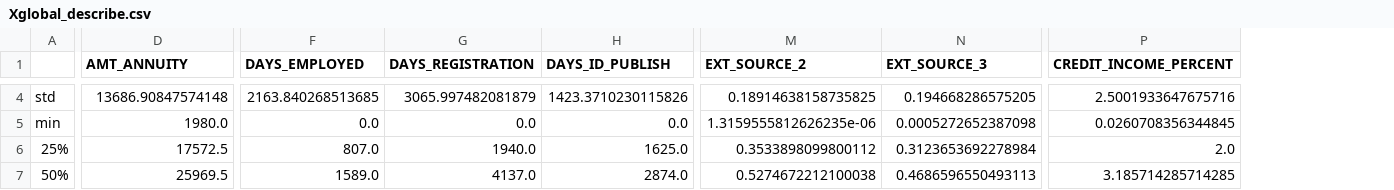
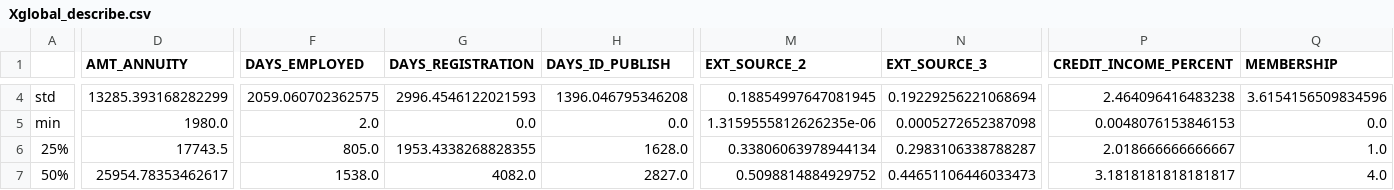
Before and after one commit to volantinho/P7_OC, a CSV file: Xglobal_describe.csv, drawn as a sheet; only a part is shown, gaps mark what is left out; the diff covers the shown part only; the diff names each change by its address in the sheet, - before the commit and + after, or states it on an @@ line.

```diff
--- a/Xglobal_describe.csv
+++ b/Xglobal_describe.csv
+column Q (MEMBERSHIP), rows 4-7: 3.6154156509834596 | 0.0 | 1.0 | 4.0
-D4 (AMT_ANNUITY): 13686.90847574148
+D4 (AMT_ANNUITY): 13285.393168282299
-F4 (DAYS_EMPLOYED): 2163.840268513685
+F4 (DAYS_EMPLOYED): 2059.060702362575
-G4 (DAYS_REGISTRATION): 3065.997482081879
+G4 (DAYS_REGISTRATION): 2996.4546122021593
-H4 (DAYS_ID_PUBLISH): 1423.3710230115826
+H4 (DAYS_ID_PUBLISH): 1396.046795346208
-M4 (EXT_SOURCE_2): 0.18914638158735825
+M4 (EXT_SOURCE_2): 0.18854997647081945
-N4 (EXT_SOURCE_3): 0.194668286575205
+N4 (EXT_SOURCE_3): 0.19229256221068694
-P4 (CREDIT_INCOME_PERCENT): 2.5001933647675716
+P4 (CREDIT_INCOME_PERCENT): 2.464096416483238
-F5 (DAYS_EMPLOYED): 0.0
+F5 (DAYS_EMPLOYED): 2.0
-P5 (CREDIT_INCOME_PERCENT): 0.0260708356344845
+P5 (CREDIT_INCOME_PERCENT): 0.0048076153846153
-D6 (AMT_ANNUITY): 17572.5
+D6 (AMT_ANNUITY): 17743.5
-F6 (DAYS_EMPLOYED): 807.0
+F6 (DAYS_EMPLOYED): 805.0
-G6 (DAYS_REGISTRATION): 1940.0
+G6 (DAYS_REGISTRATION): 1953.4338268828355
-H6 (DAYS_ID_PUBLISH): 1625.0
+H6 (DAYS_ID_PUBLISH): 1628.0
-M6 (EXT_SOURCE_2): 0.3533898099800112
+M6 (EXT_SOURCE_2): 0.33806063978944134
-N6 (EXT_SOURCE_3): 0.3123653692278984
+N6 (EXT_SOURCE_3): 0.2983106338788287
-P6 (CREDIT_INCOME_PERCENT): 2.0
+P6 (CREDIT_INCOME_PERCENT): 2.018666666666667
-D7 (AMT_ANNUITY): 25969.5
+D7 (AMT_ANNUITY): 25954.78353462617
-F7 (DAYS_EMPLOYED): 1589.0
+F7 (DAYS_EMPLOYED): 1538.0
-G7 (DAYS_REGISTRATION): 4137.0
+G7 (DAYS_REGISTRATION): 4082.0
-H7 (DAYS_ID_PUBLISH): 2874.0
+H7 (DAYS_ID_PUBLISH): 2827.0
-M7 (EXT_SOURCE_2): 0.5274672212100038
+M7 (EXT_SOURCE_2): 0.5098814884929752
-N7 (EXT_SOURCE_3): 0.4686596550493113
+N7 (EXT_SOURCE_3): 0.44651106446033473
-P7 (CREDIT_INCOME_PERCENT): 3.185714285714285
+P7 (CREDIT_INCOME_PERCENT): 3.1818181818181817
```
Also changed, not shown: 49 edited cells elsewhere in this file, stat1.csv, stat2.csv, 28 other files.
